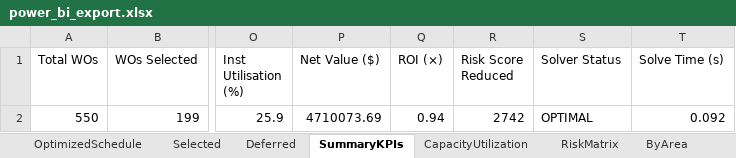
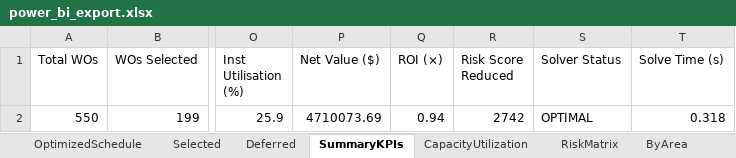
Before and after one commit to AhmadBaraWirayudha/Plant-Shutdown-Turnaround-Knapsack-Optimizer, an Excel workbook: reports/power_bi_export.xlsx, sheet SummaryKPIs, drawn as a sheet; only a part is shown, gaps mark what is left out; values as stored, in another font and other column widths than the file's, no borders; the diff names each change by its address in the sheet, - before the commit and + after, or states it on an @@ line.

```diff
--- a/reports/power_bi_export.xlsx (sheet SummaryKPIs)
+++ b/reports/power_bi_export.xlsx (sheet SummaryKPIs)
-T2 (Solve Time (s)): 0.092
+T2 (Solve Time (s)): 0.318
```
Also changed, not shown: sheet Dim_Asset, 30 other files.
